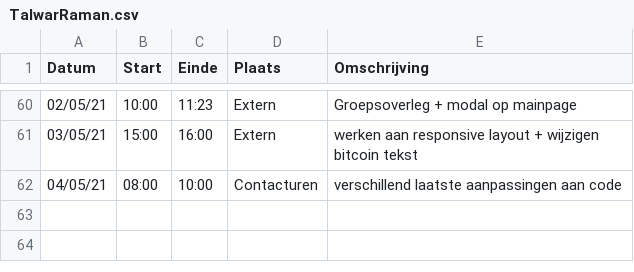
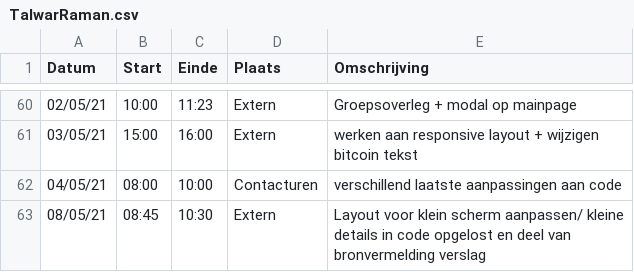
Before and after one commit to rtalwar2/WELCOME-TO-THE-MATRIX, a CSV file: logboeken/TalwarRaman.csv, drawn as a sheet; only a part is shown, gaps mark what is left out; the diff names each change by its address in the sheet, - before the commit and + after, or states it on an @@ line.

Commit message:
Update TalwarRaman.csv

```diff
--- a/logboeken/TalwarRaman.csv
+++ b/logboeken/TalwarRaman.csv
+row 63: 08/05/21 | 08:45 | 10:30 | Extern | Layout voor klein scherm aanpassen/ kleine details in code opgelost en deel van bronvermelding verslag
```
